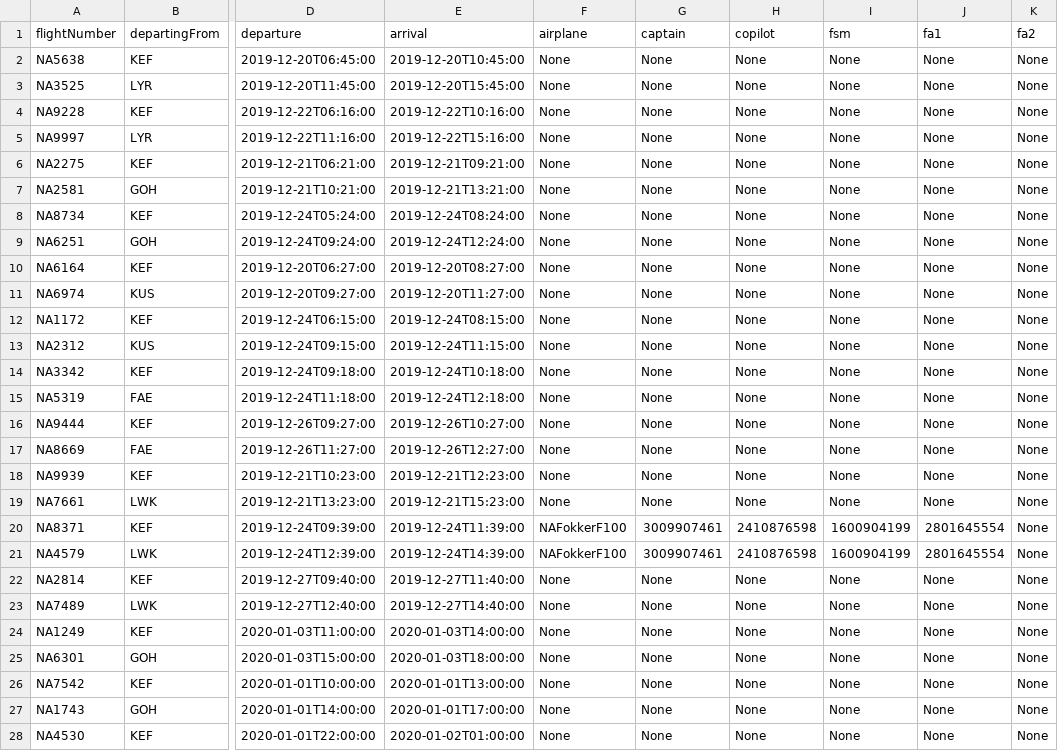
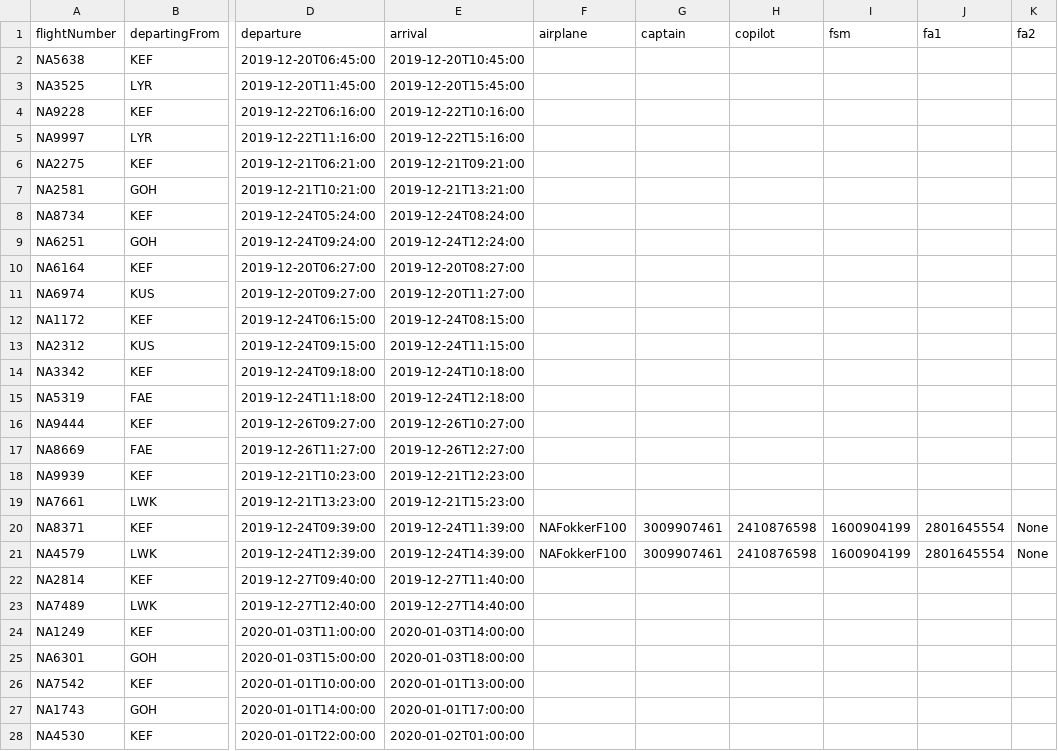
Before and after one commit to juliush16/Verklegt_1, a CSV file: Repo/UpcomingFlights2.csv, drawn as a sheet; only a part is shown, gaps mark what is left out; the diff covers the shown part only; the diff names each change by its address in the sheet, - before the commit and + after, or states it on an @@ line.

```diff
--- a/Repo/UpcomingFlights2.csv
+++ b/Repo/UpcomingFlights2.csv
-F2:F19 (airplane): None
+F2:F19 (airplane): (empty)
-G2:G19 (captain): None
+G2:G19 (captain): (empty)
-H2:H19 (copilot): None
+H2:H19 (copilot): (empty)
-I2:I19 (fsm): None
+I2:I19 (fsm): (empty)
-J2:J19 (fa1): None
+J2:J19 (fa1): (empty)
-K2:K19 (fa2): None
+K2:K19 (fa2): (empty)
-F22:F28 (airplane): None
+F22:F28 (airplane): (empty)
-G22:G28 (captain): None
+G22:G28 (captain): (empty)
-H22:H28 (copilot): None
+H22:H28 (copilot): (empty)
-I22:I28 (fsm): None
+I22:I28 (fsm): (empty)
-J22:J28 (fa1): None
+J22:J28 (fa1): (empty)
-K22:K28 (fa2): None
+K22:K28 (fa2): (empty)
```
Also changed, not shown: 30 edited cells elsewhere in this file, 4 other files.
